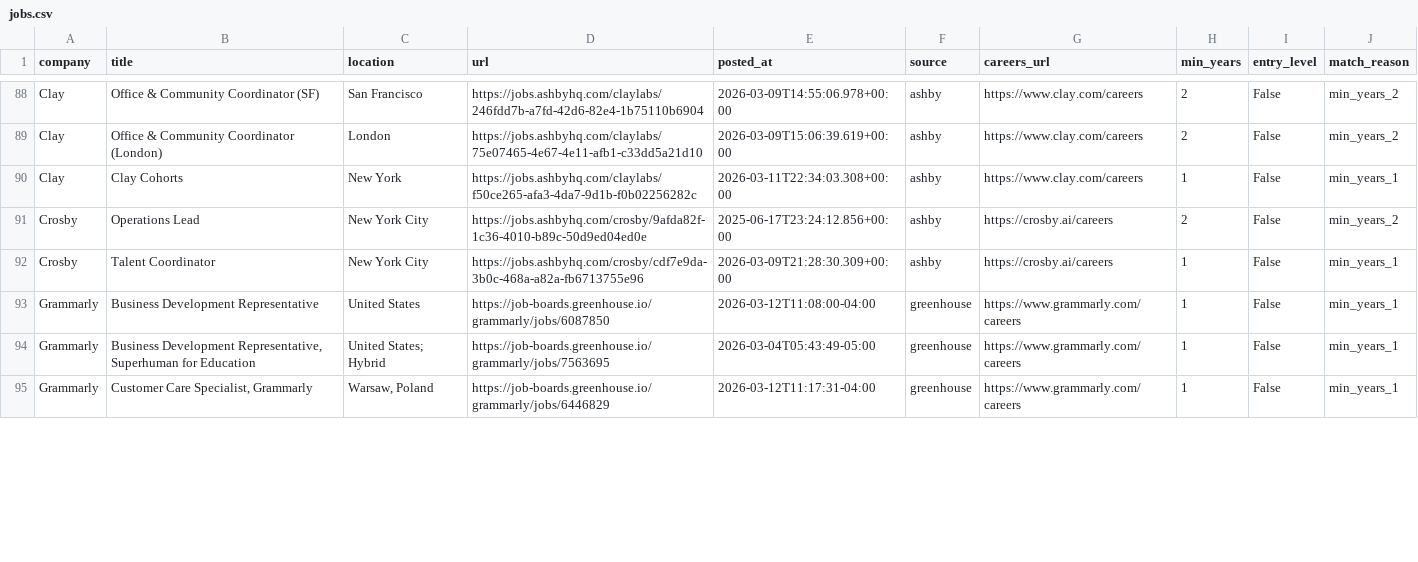
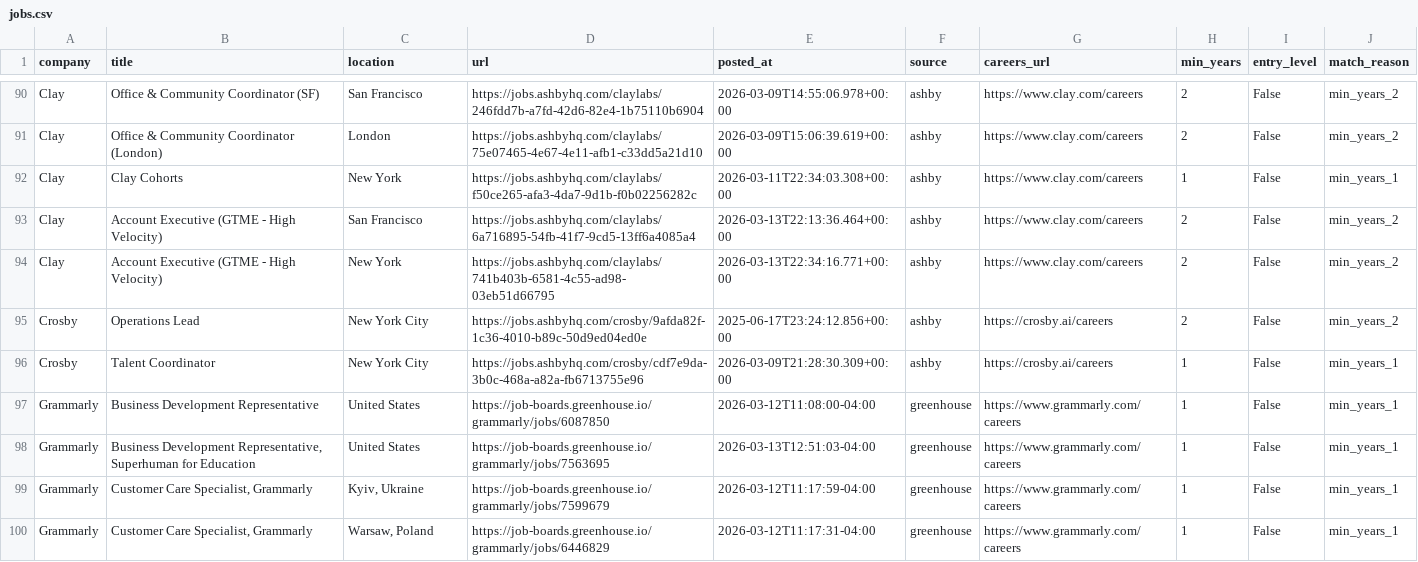
Before and after one commit to zachrosenblum/AI-Job-Board, a CSV file: New project/output/jobs.csv, drawn as a sheet; only a part is shown, gaps mark what is left out; the diff covers the shown part only.

```diff
--- a/New project/output/jobs.csv
+++ b/New project/output/jobs.csv
@@ -90,2 +92,4 @@ Clay,Office & Community Coordinator (London),London,https://jobs.ashbyhq.com/cla
 Clay,Clay Cohorts,New York,https://jobs.ashbyhq.com/claylabs/f50ce265-afa3-4da7-9d1b-f0b02256282c,2026-03-11T22:34:03.308+00:00,ashby,https://www.clay.com/careers,1,False,min_years_1
+Clay,Account Executive (GTME - High Velocity),San Francisco,https://jobs.ashbyhq.com/claylabs/6a716895-54fb-41f7-9cd5-13ff6a4085a4,2026-03-13T22:13:36.464+00:00,ashby,https://www.clay.com/careers,2,False,min_years_2
+Clay,Account Executive (GTME - High Velocity),New York,https://jobs.ashbyhq.com/claylabs/741b403b-6581-4c55-ad98-03eb51d66795,2026-03-13T22:34:16.771+00:00,ashby,https://www.clay.com/careers,2,False,min_years_2
 Crosby,Operations Lead,New York City,https://jobs.ashbyhq.com/crosby/9afda82f-1c36-4010-b89c-50d9ed04ed0e,2025-06-17T23:24:12.856+00:00,ashby,https://crosby.ai/careers,2,False,min_years_2
@@ -93,3 +97,4 @@ Crosby,Talent Coordinator,New York City,https://jobs.ashbyhq.com/crosby/cdf7e9da
 Grammarly,Business Development Representative,United States,https://job-boards.greenhouse.io/grammarly/jobs/6087850,2026-03-12T11:08:00-04:00,greenhouse,https://www.grammarly.com/careers,1,False,min_years_1
-Grammarly,"Business Development Representative, Superhuman for Education",United States; Hybrid,https://job-boards.greenhouse.io/grammarly/jobs/7563695,2026-03-04T05:43:49-05:00,greenhouse,https://www.grammarly.com/careers,1,False,min_years_1
+Grammarly,"Business Development Representative, Superhuman for Education",United States,https://job-boards.greenhouse.io/grammarly/jobs/7563695,2026-03-13T12:51:03-04:00,greenhouse,https://www.grammarly.com/careers,1,False,min_years_1
+Grammarly,"Customer Care Specialist, Grammarly","Kyiv, Ukraine",https://job-boards.greenhouse.io/grammarly/jobs/7599679,2026-03-12T11:17:59-04:00,greenhouse,https://www.grammarly.com/careers,1,False,min_years_1
 Grammarly,"Customer Care Specialist, Grammarly","Warsaw, Poland",https://job-boards.greenhouse.io/grammarly/jobs/6446829,2026-03-12T11:17:31-04:00,greenhouse,https://www.grammarly.com/careers,1,False,min_years_1
```
Also changed, not shown: 2 added rows, 1 moved row and 5 edited cells elsewhere in this file, 2 other files.
